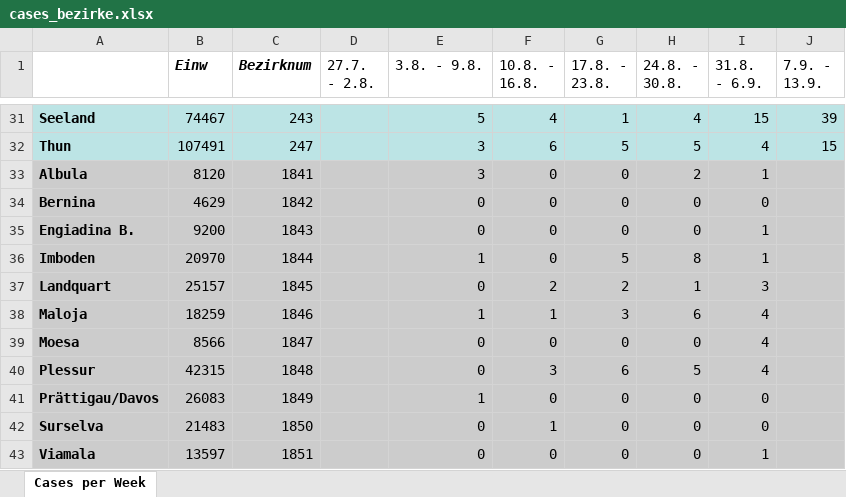
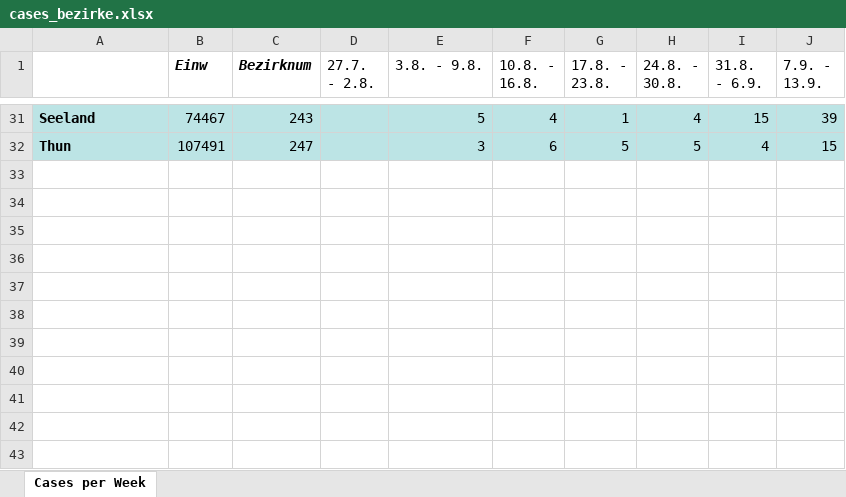
Before and after one commit to balzamas/covidmeasure, an Excel workbook: measuremeterdata/datasources/cases_bezirke.xlsx, sheet Cases per Week, drawn as a sheet; only a part is shown, gaps mark what is left out; values as stored, in another font and other column widths than the file's, no borders; the diff names each change by its address in the sheet, - before the commit and + after, or states it on an @@ line.

```diff
--- a/measuremeterdata/datasources/cases_bezirke.xlsx (sheet Cases per Week)
+++ b/measuremeterdata/datasources/cases_bezirke.xlsx (sheet Cases per Week)
-row 33: Albula | 8120 | 1841 |  | 3 | 0 | 0 | 2 | 1
-row 34: Bernina | 4629 | 1842 |  | 0 | 0 | 0 | 0 | 0
-row 35: Engiadina B. | 9200 | 1843 |  | 0 | 0 | 0 | 0 | 1
-row 36: Imboden | 20970 | 1844 |  | 1 | 0 | 5 | 8 | 1
-row 37: Landquart | 25157 | 1845 |  | 0 | 2 | 2 | 1 | 3
-row 38: Maloja | 18259 | 1846 |  | 1 | 1 | 3 | 6 | 4
-row 39: Moesa | 8566 | 1847 |  | 0 | 0 | 0 | 0 | 4
-row 40: Plessur | 42315 | 1848 |  | 0 | 3 | 6 | 5 | 4
-row 41: Prättigau/Davos | 26083 | 1849 |  | 1 | 0 | 0 | 0 | 0
-row 42: Surselva | 21483 | 1850 |  | 0 | 1 | 0 | 0 | 0
-row 43: Viamala | 13597 | 1851 |  | 0 | 0 | 0 | 0 | 1
```
Also changed, not shown: 2 other files.
